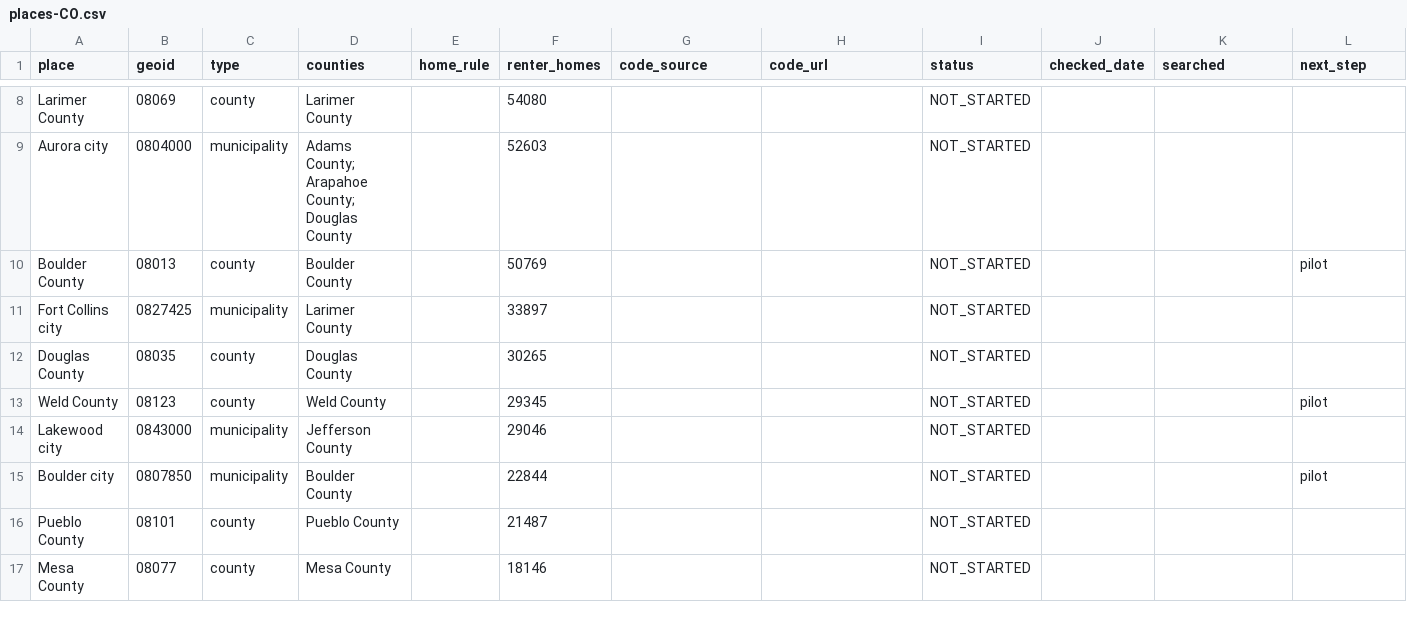
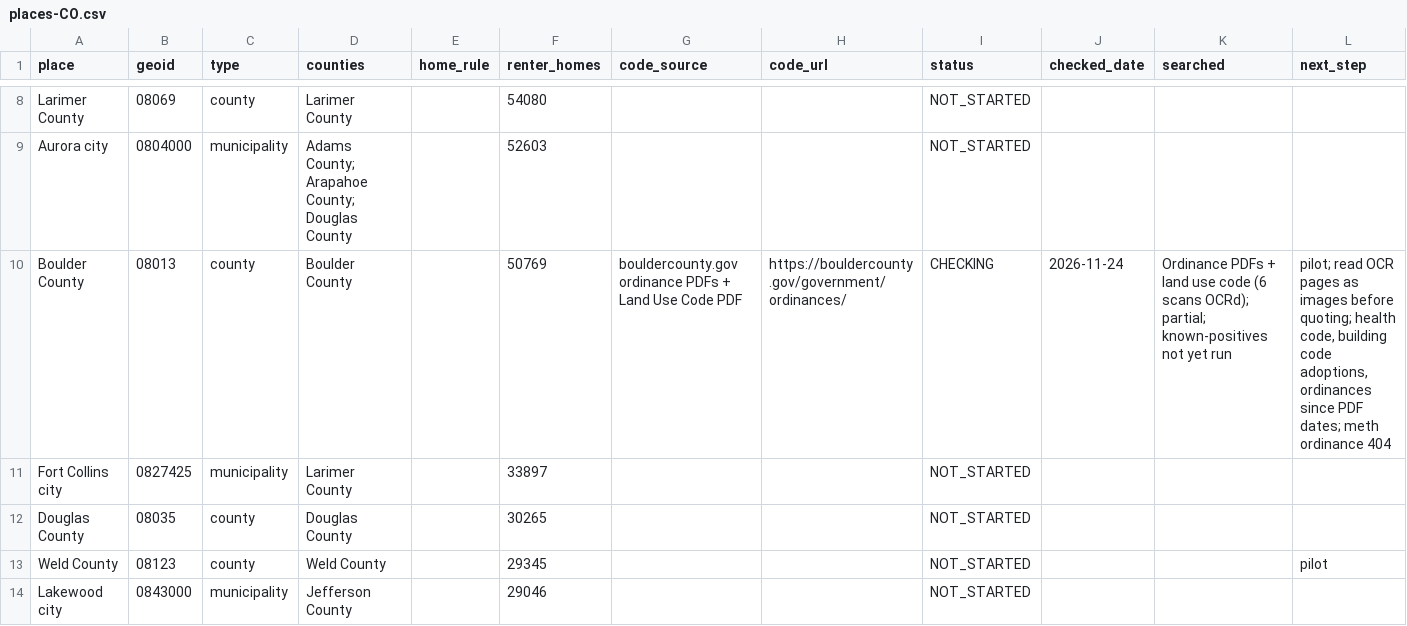
Before and after one commit to tsteinbaugh/property-manager-landlord-app, a CSV file: lease-clause-library/local/places-CO.csv, drawn as a sheet; only a part is shown, gaps mark what is left out; the shorter side is filled out with more unchanged rows.

```diff
--- a/lease-clause-library/local/places-CO.csv
+++ b/lease-clause-library/local/places-CO.csv
@@ -9,3 +9,3 @@ Larimer County,08069,county,Larimer County,,54080,,,NOT_STARTED,,,
 Aurora city,0804000,municipality,Adams County; Arapahoe County; Douglas County,,52603,,,NOT_STARTED,,,
-Boulder County,08013,county,Boulder County,,50769,,,NOT_STARTED,,,pilot
+Boulder County,08013,county,Boulder County,,50769,bouldercounty.gov ordinance PDFs + Land Use Code PDF,https://bouldercounty.gov/government/ordinances/,CHECKING,2026-11-24,Ordinance PDFs + land use code (6 scans OCRd); partial; known-positives not yet run,"pilot; read OCR pages as images before quoting; health code, building code adoptions, ordinances since PDF dates; meth ordinance 404"
 Fort Collins city,0827425,municipality,Larimer County,,33897,,,NOT_STARTED,,,
```
Also changed, not shown: lease-clause-library/local/subjects-CO.csv, lease-clause-library/local/topics-CO.csv, 1 other file.
